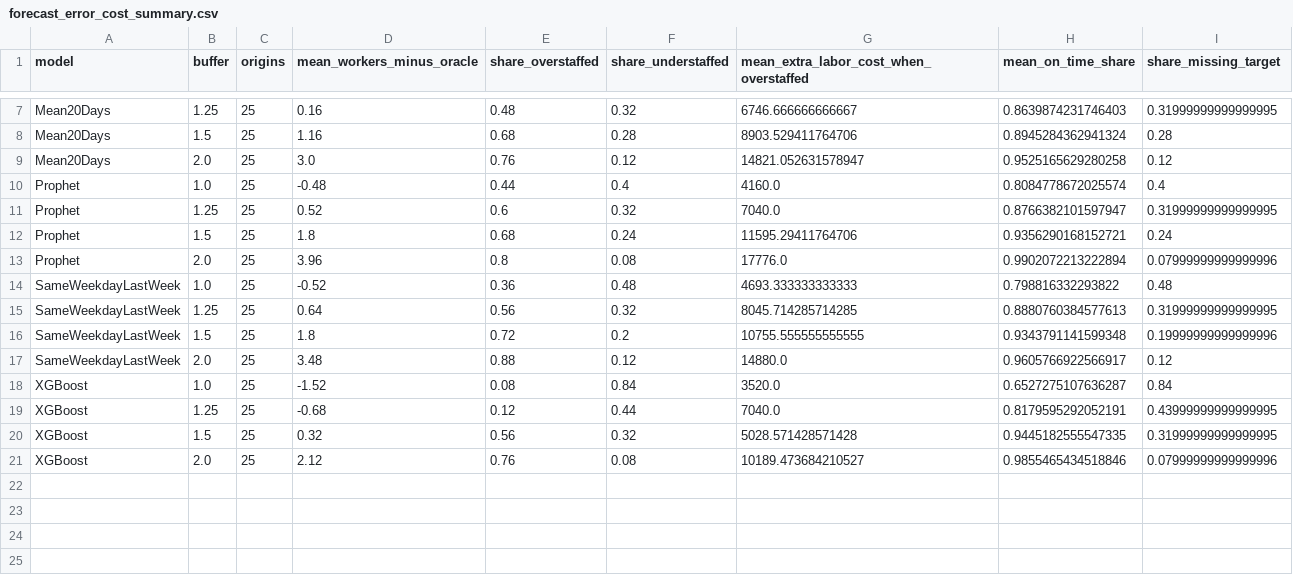
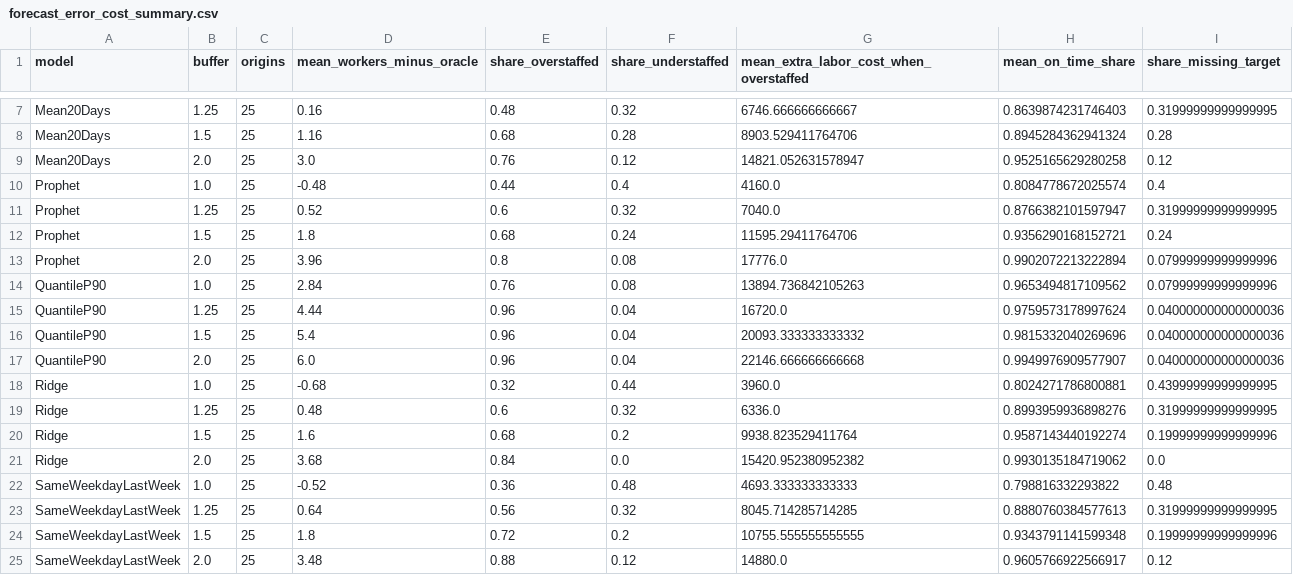
Before and after one commit to vmtri15/workforce-capacity-planner, a CSV file: data/processed/demand_forecast/forecast_error_cost_summary.csv, drawn as a sheet; only a part is shown, gaps mark what is left out; the shorter side is filled out with more unchanged rows; the diff names each change by its address in the sheet, - before the commit and + after, or states it on an @@ line.

```diff
--- a/data/processed/demand_forecast/forecast_error_cost_summary.csv
+++ b/data/processed/demand_forecast/forecast_error_cost_summary.csv
+row 14: QuantileP90 | 1.0 | 25 | 2.84 | 0.76 | 0.08 | 13894.736842105263 | 0.9653494817109562 | 0.07999999999999996
+row 15: QuantileP90 | 1.25 | 25 | 4.44 | 0.96 | 0.04 | 16720.0 | 0.9759573178997624 | 0.040000000000000036
+row 16: QuantileP90 | 1.5 | 25 | 5.4 | 0.96 | 0.04 | 20093.333333333332 | 0.9815332040269696 | 0.040000000000000036
+row 17: QuantileP90 | 2.0 | 25 | 6.0 | 0.96 | 0.04 | 22146.666666666668 | 0.9949976909577907 | 0.040000000000000036
+row 18: Ridge | 1.0 | 25 | -0.68 | 0.32 | 0.44 | 3960.0 | 0.8024271786800881 | 0.43999999999999995
+row 19: Ridge | 1.25 | 25 | 0.48 | 0.6 | 0.32 | 6336.0 | 0.8993959936898276 | 0.31999999999999995
+row 20: Ridge | 1.5 | 25 | 1.6 | 0.68 | 0.2 | 9938.823529411764 | 0.9587143440192274 | 0.19999999999999996
+row 21: Ridge | 2.0 | 25 | 3.68 | 0.84 | 0.0 | 15420.952380952382 | 0.9930135184719062 | 0.0
```
Also changed, not shown: data/processed/demand_forecast/latest_forecast.csv, data/processed/demand_forecast/method_check_product_demand_scores.csv, 12 other files.
